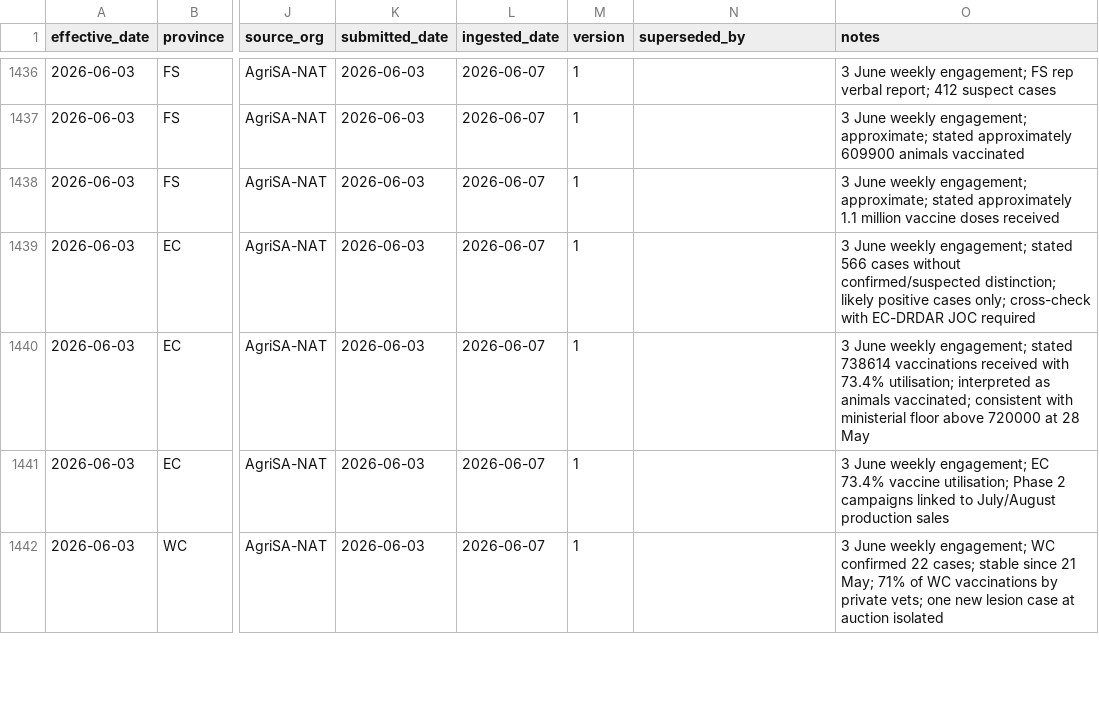
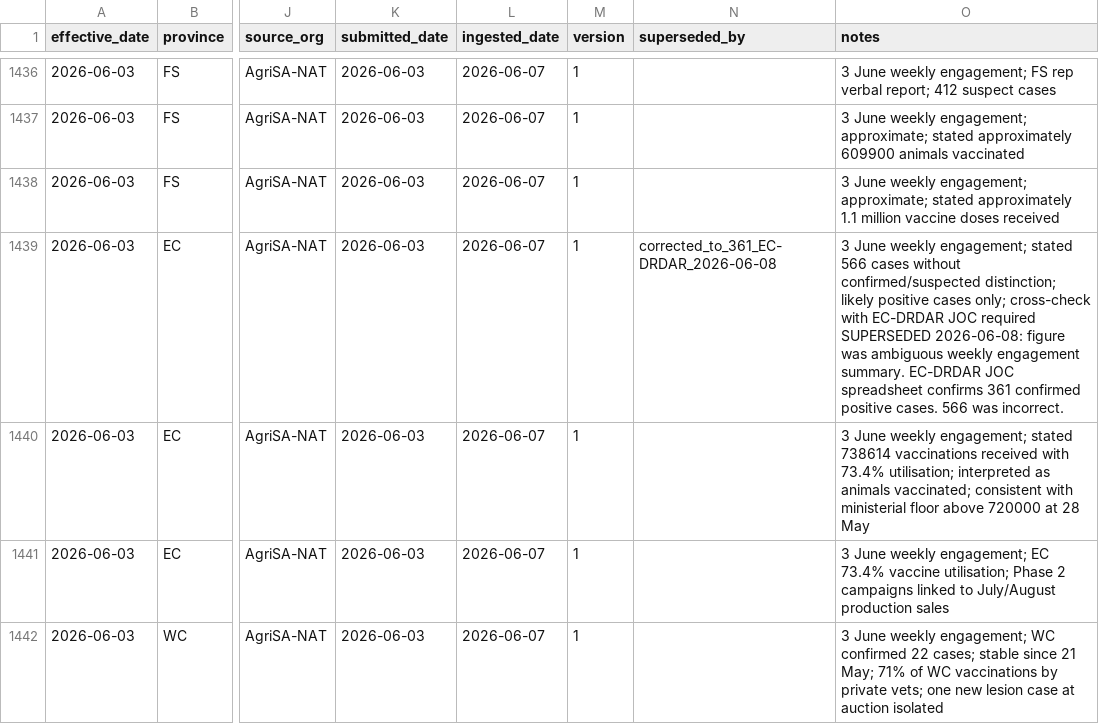
Before and after one commit to AgriSA1904/FMD-Dashboard, a CSV file: master_data.csv, drawn as a sheet; only a part is shown, gaps mark what is left out; the diff names each change by its address in the sheet, - before the commit and + after, or states it on an @@ line.

Commit message:
Correct EC positive_cases: supersede 566, authoritative figure is 361 (EC-DRDAR JOC 3 June)

```diff
--- a/master_data.csv
+++ b/master_data.csv
-N1439 (superseded_by): (empty)
+N1439 (superseded_by): corrected_to_361_EC-DRDAR_2026-06-08
-O1439 (notes): …JOC required
+O1439 (notes): …JOC required SUPERSEDED 2026-06-08: figure was ambiguous weekly engagement summary. EC-DRDAR JOC spreadsheet confirms 361 confirmed positive cases. 566 was incorrect.
```
Also changed, not shown: 2 other files.
